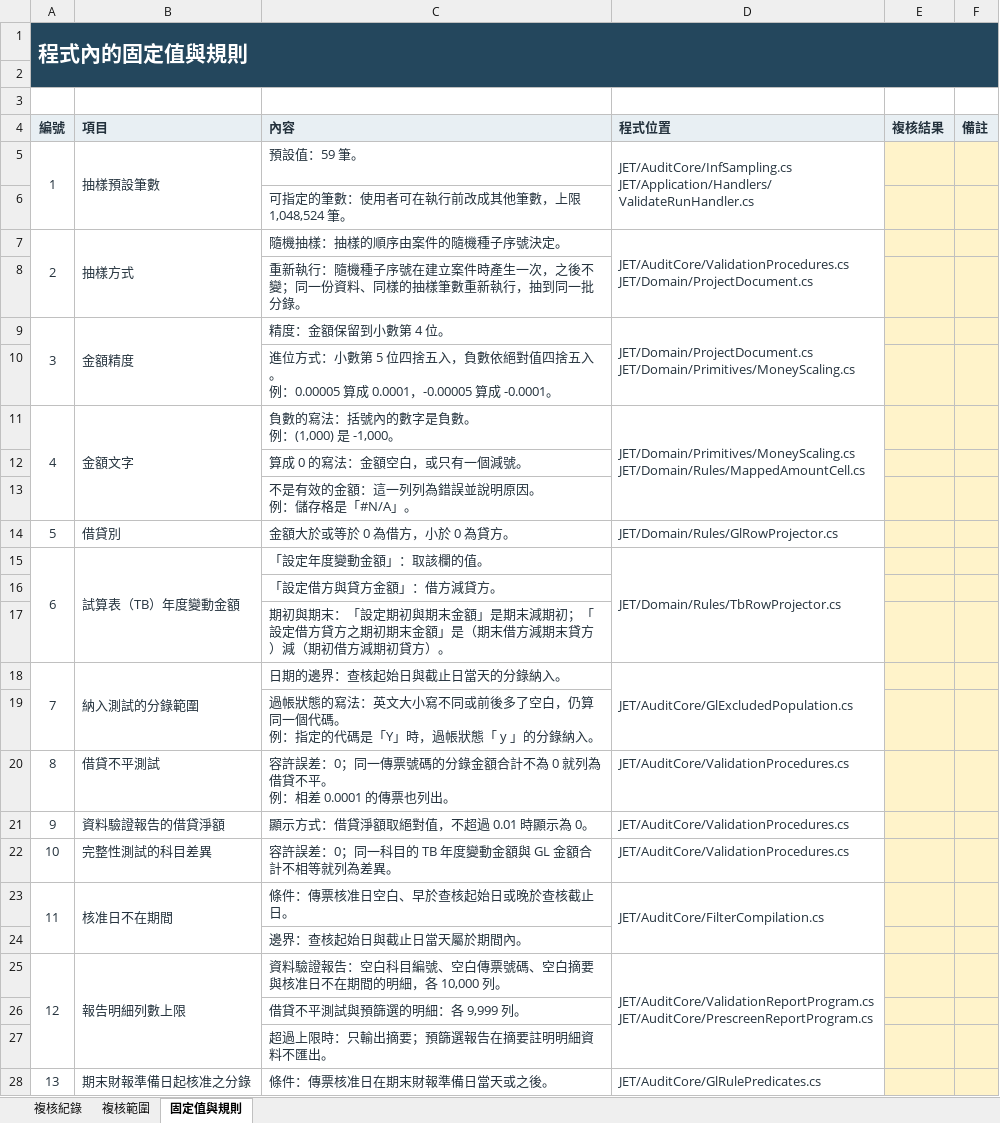
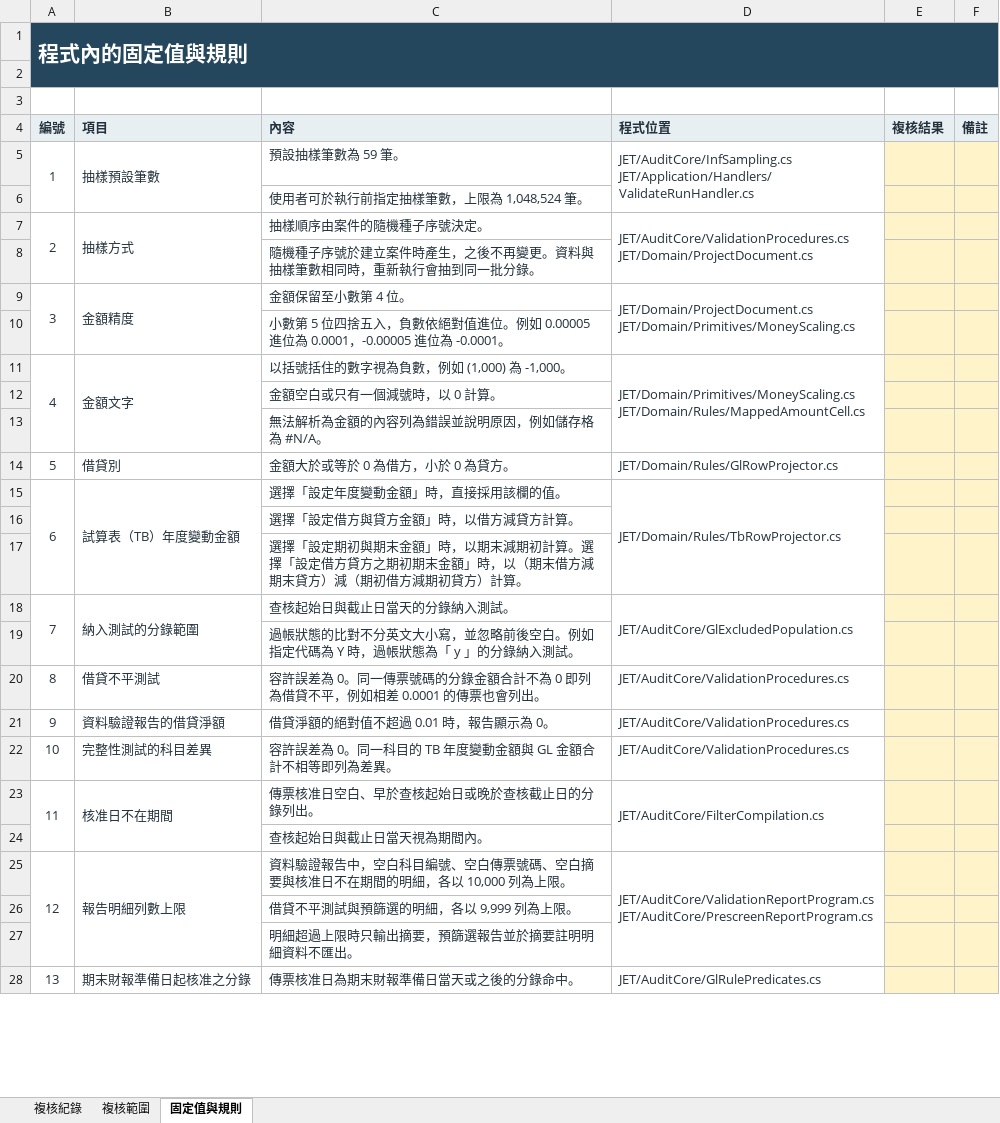
Before and after one commit to musiclord/je-tool, an Excel workbook: docs/SAT/Code Review/Code review.xlsx, sheet 固定值與規則, drawn as a sheet; only a part is shown; values as stored, in another font and other column widths than the file's, no borders; ↵ is a line break in a cell; the diff covers the shown part only; the diff names each change by its address in the sheet, - before the commit and + after, or states it on an @@ line.

```diff
--- a/docs/SAT/Code Review/Code review.xlsx (sheet 固定值與規則)
+++ b/docs/SAT/Code Review/Code review.xlsx (sheet 固定值與規則)
-C5 (內容): 預設值：59 筆。
+C5 (內容): 預設抽樣筆數為 59 筆。
-C6 (內容): 可指定的筆數：使用者可在執行前改成其他筆數，上限 1,048,524 筆。
+C6 (內容): 使用者可於執行前指定抽樣筆數，上限為 1,048,524 筆。
-C7 (內容): 隨機抽樣：抽樣的順序由案件的隨機種子序號決定。
+C7 (內容): 抽樣順序由案件的隨機種子序號決定。
-C8 (內容): 重新執行：隨機種子序號在建立案件時產生一次，之後不變；同一份資料、同樣的抽樣筆數重新執行，抽到同一…
+C8 (內容): 隨機種子序號於建立案件時產生，之後不再變更。資料與抽樣筆數相同時，重新執行會抽到同一…
-C9 (內容): 精度：金額保留到小數第 4 位。
+C9 (內容): 金額保留至小數第 4 位。
-C10 (內容): 進位方式：小數第 5 位四捨五入，負數依絕對值四捨五入。 ↵ 例：0.00005 算成 0.0001，-0.00005 算成 -0.0001。
+C10 (內容): 小數第 5 位四捨五入，負數依絕對值進位。例如 0.00005 進位為 0.0001，-0.00005 進位為 -0.0001。
-C11 (內容): 負數的寫法：括號內的數字是負數。 ↵ 例：(1,000) 是 -1,000。
+C11 (內容): 以括號括住的數字視為負數，例如 (1,000) 為 -1,000。
-C12 (內容): 算成 0 的寫法：金額空白，或只有一個減號。
+C12 (內容): 金額空白或只有一個減號時，以 0 計算。
-C13 (內容): 不是有效的金額：這一列列為錯誤並說明原因。 ↵ 例：儲存格是「#N/A」。
+C13 (內容): 無法解析為金額的內容列為錯誤並說明原因，例如儲存格為 #N/A。
-C15 (內容): 「設定年度變動金額」：取該欄的值。
+C15 (內容): 選擇「設定年度變動金額」時，直接採用該欄的值。
-C16 (內容): 「設定借方與貸方金額」：借方減貸方。
+C16 (內容): 選擇「設定借方與貸方金額」時，以借方減貸方計算。
-C17 (內容): 期初與期末：「設定期初與期末金額」是期末減期初；「設定借方貸方之期初期末金額」是（期末借方減期末貸方）減（期初借方減期初貸方）。
+C17 (內容): 選擇「設定期初與期末金額」時，以期末減期初計算。選擇「設定借方貸方之期初期末金額」時，以（期末借方減期末貸方）減（期初借方減期初貸方）計算。
-C18 (內容): 日期的邊界：查核起始日與截止日當天的分錄納入。
+C18 (內容): 查核起始日與截止日當天的分錄納入測試。
-C19 (內容): …帳狀態的寫法：英文大小寫不同或前後多了空白，仍算同一個代碼。 ↵ 例：指定的代碼是「Y」時，過帳狀態「 y 」的分錄納入。
+C19 (內容): …帳狀態的比對不分英文大小寫，並忽略前後空白。例如指定代碼為 Y 時，過帳狀態為「 y 」的分錄納入測試。
-C20 (內容): 容許誤差：0；同一傳票號碼的分錄金額合計不為 0 就列為借貸不平。 ↵ 例：相差 0.0001 的傳票也列出。
+C20 (內容): 容許誤差為 0。同一傳票號碼的分錄金額合計不為 0 即列為借貸不平，例如相差 0.0001 的傳票也會列出。
-C21 (內容): 顯示方式：借貸淨額取絕對值，不超過 0.01 時顯示為 0。
+C21 (內容): 借貸淨額的絕對值不超過 0.01 時，報告顯示為 0。
-C22 (內容): 容許誤差：0；同一科目的 TB 年度變動金額與 GL 金額合計不相等就列為差異。
+C22 (內容): 容許誤差為 0。同一科目的 TB 年度變動金額與 GL 金額合計不相等即列為差異。
-C23 (內容): 條件：傳票核准日空白、早於查核起始日或晚於查核截止日。
+C23 (內容): 傳票核准日空白、早於查核起始日或晚於查核截止日的分錄列出。
-C24 (內容): 邊界：查核起始日與截止日當天屬於期間內。
+C24 (內容): 查核起始日與截止日當天視為期間內。
-C25 (內容): …驗證報告：空白科目編號、空白傳票號碼、空白摘要與核准日不在期間的明細，各 10,000 列。
+C25 (內容): …驗證報告中，空白科目編號、空白傳票號碼、空白摘要與核准日不在期間的明細，各以 10,000 列為上限。
-C26 (內容): 借貸不平測試與預篩選的明細：各 9,999 列。
+C26 (內容): 借貸不平測試與預篩選的明細，各以 9,999 列為上限。
-C27 (內容): 超過上限時：只輸出摘要；預篩選報告在摘要註明明細資料不匯出。
+C27 (內容): 明細超過上限時只輸出摘要，預篩選報告並於摘要註明明細資料不匯出。
-C28 (內容): 條件：傳票核准日在期末財報準備日當天或之後。
+C28 (內容): 傳票核准日為期末財報準備日當天或之後的分錄命中。
```
Also changed, not shown: 19 edited cells elsewhere in this sheet, sheet 複核紀錄, sheet 複核範圍, docs/SAT/Code Review/Unit test Report.xlsx, docs/SAT/版本更新紀錄.xlsx, 39 other files.
